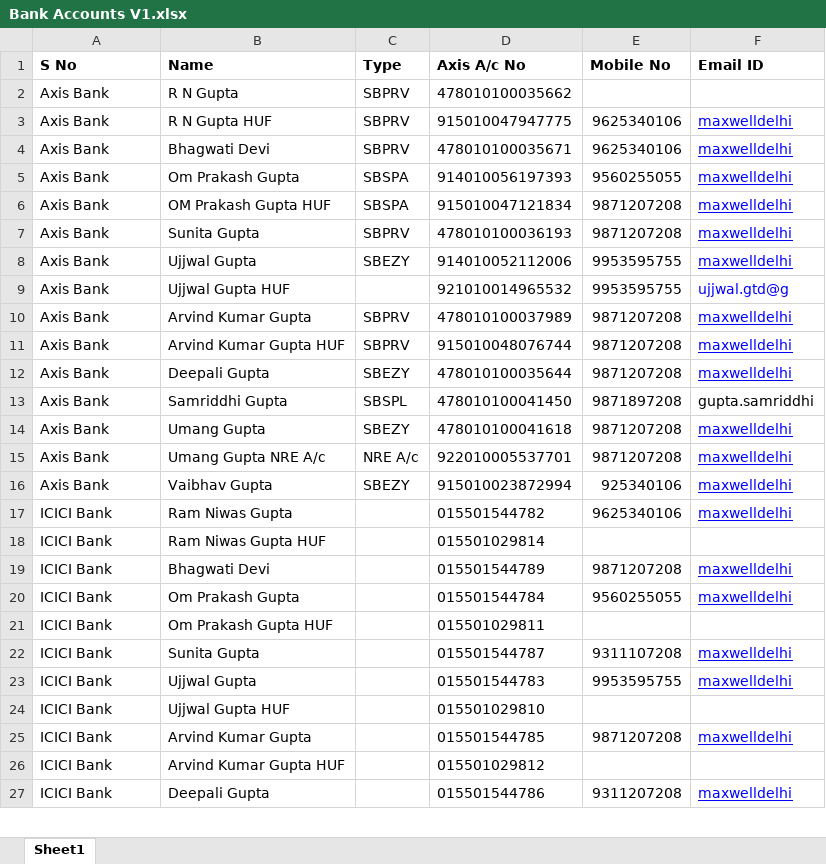
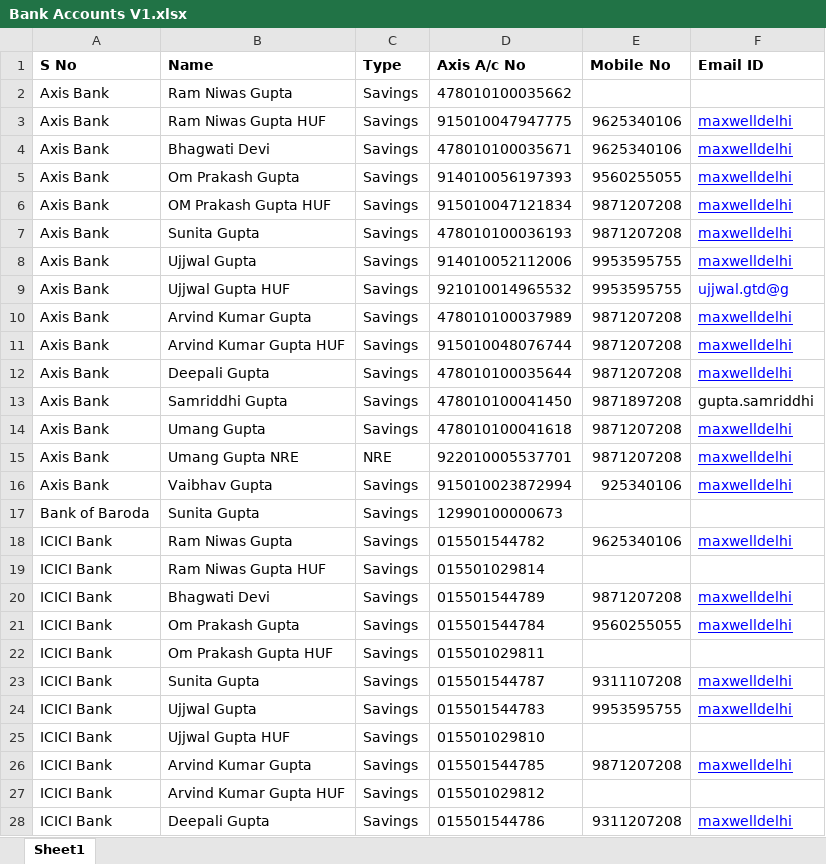
Before and after one commit to nitish-kn/bank-account-monitoring, an Excel workbook: bams-backend/app/ds/llm/utils/Bank Accounts V1.xlsx, sheet Sheet1, drawn as a sheet; only a part is shown; values as stored, in another font and other column widths than the file's, no borders; addresses are those after the commit; the diff covers the shown part only; the diff names each change by its address in the sheet, - before the commit and + after, or states it on an @@ line.

Commit message:
fixed bank account logic

```diff
--- a/bams-backend/app/ds/llm/utils/Bank Accounts V1.xlsx (sheet Sheet1)
+++ b/bams-backend/app/ds/llm/utils/Bank Accounts V1.xlsx (sheet Sheet1)
-B2 (Name): R N Gupta
+B2 (Name): Ram Niwas Gupta
-C2:C4 (Type): SBPRV
+C2:C4 (Type): Savings
-B3 (Name): R N Gupta HUF
+B3 (Name): Ram Niwas Gupta HUF
-C5:C6 (Type): SBSPA
+C5:C6 (Type): Savings
-C7 (Type): SBPRV
+C7 (Type): Savings
-C8 (Type): SBEZY
+C8 (Type): Savings
-C9 (Type): (empty)
+C9 (Type): Savings
-C10:C11 (Type): SBPRV
+C10:C11 (Type): Savings
-C12 (Type): SBEZY
+C12 (Type): Savings
-C13 (Type): SBSPL
+C13 (Type): Savings
-C14 (Type): SBEZY
+C14 (Type): Savings
-B15 (Name): Umang Gupta NRE A/c
+B15 (Name): Umang Gupta NRE
-C15 (Type): NRE A/c
+C15 (Type): NRE
-C16 (Type): SBEZY
+C16 (Type): Savings
+row 17: Bank of Baroda | Sunita Gupta | Savings | 12990100000673
-C18:C28 (Type): (empty)
+C18:C28 (Type): Savings
```
Also changed, not shown: 7 added rows and 13 edited cells elsewhere in this sheet, 4 other files.
